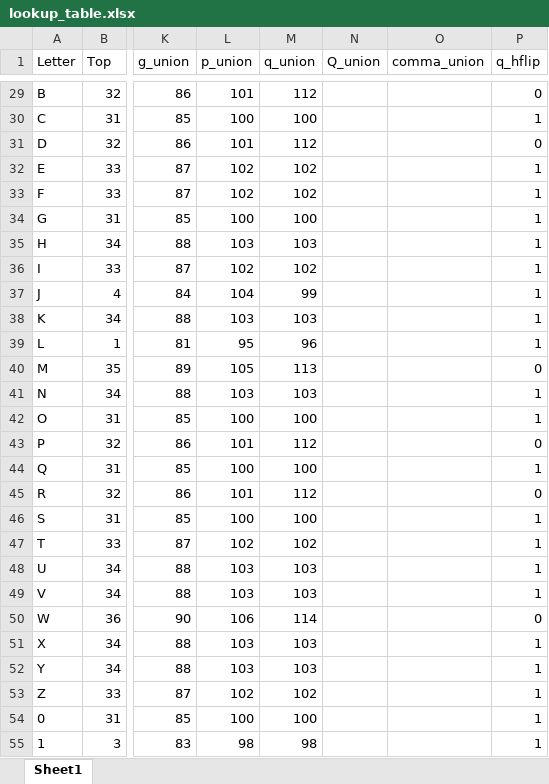
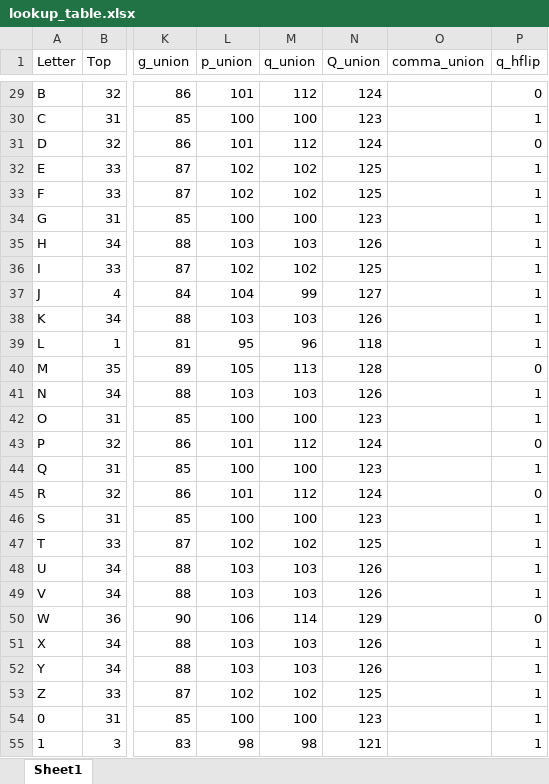
Before and after one commit to clhin/megatale, an Excel workbook: misc/lookup_table.xlsx, sheet Sheet1, drawn as a sheet; only a part is shown, gaps mark what is left out; values as stored, in another font and other column widths than the file's, no borders; the diff covers the shown part only; the diff names each change by its address in the sheet, - before the commit and + after, or states it on an @@ line.

```diff
--- a/misc/lookup_table.xlsx (sheet Sheet1)
+++ b/misc/lookup_table.xlsx (sheet Sheet1)
-N29 (Q_union): (empty)
+N29 (Q_union): 124
-N30 (Q_union): (empty)
+N30 (Q_union): 123
-N31 (Q_union): (empty)
+N31 (Q_union): 124
-N32:N33 (Q_union): (empty)
+N32:N33 (Q_union): 125
-N34 (Q_union): (empty)
+N34 (Q_union): 123
-N35 (Q_union): (empty)
+N35 (Q_union): 126
-N36 (Q_union): (empty)
+N36 (Q_union): 125
-N37 (Q_union): (empty)
+N37 (Q_union): 127
-N38 (Q_union): (empty)
+N38 (Q_union): 126
-N39 (Q_union): (empty)
+N39 (Q_union): 118
-N40 (Q_union): (empty)
+N40 (Q_union): 128
-N41 (Q_union): (empty)
+N41 (Q_union): 126
-N42 (Q_union): (empty)
+N42 (Q_union): 123
-N43 (Q_union): (empty)
+N43 (Q_union): 124
-N44 (Q_union): (empty)
+N44 (Q_union): 123
-N45 (Q_union): (empty)
+N45 (Q_union): 124
-N46 (Q_union): (empty)
+N46 (Q_union): 123
-N47 (Q_union): (empty)
+N47 (Q_union): 125
-N48:N49 (Q_union): (empty)
+N48:N49 (Q_union): 126
-N50 (Q_union): (empty)
+N50 (Q_union): 129
-N51:N52 (Q_union): (empty)
+N51:N52 (Q_union): 126
-N53 (Q_union): (empty)
+N53 (Q_union): 125
-N54 (Q_union): (empty)
+N54 (Q_union): 123
-N55 (Q_union): (empty)
+N55 (Q_union): 121
```
Also changed, not shown: 47 edited cells elsewhere in this sheet, 4 other files.
